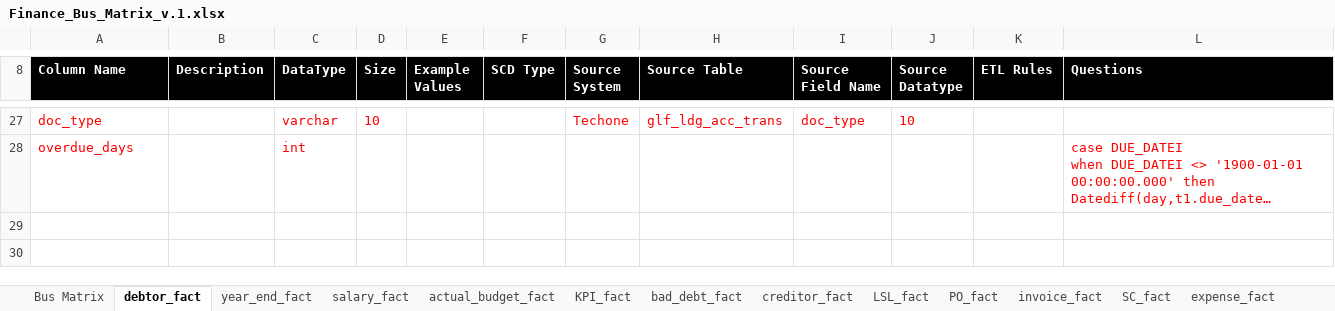
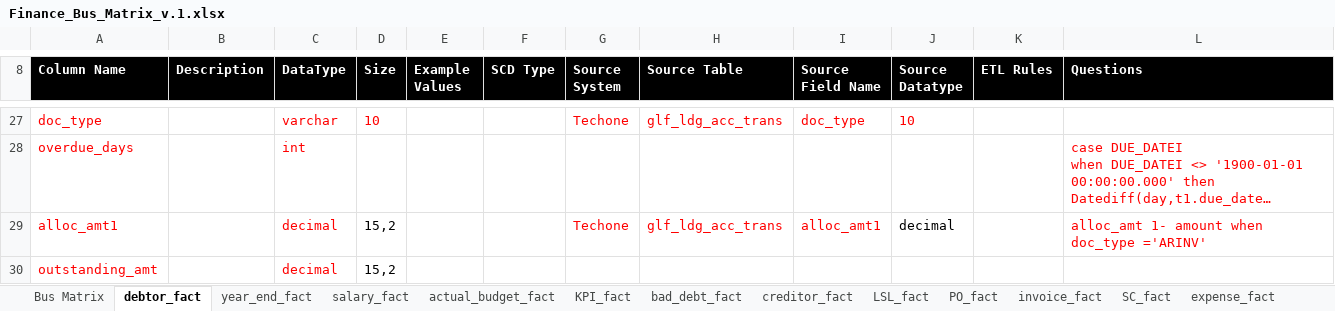
Before and after one commit to anglicaresa/ReportingWarehouse, an Excel workbook: Matrix_Bus/Finance_Bus_Matrix_v.1.xlsx, sheet debtor_fact, drawn as a sheet; only a part is shown, gaps mark what is left out; long unchanged cells end in …; values as stored, in another font and other column widths than the file's, no borders; the diff names each change by its address in the sheet, - before the commit and + after, or states it on an @@ line.

Commit message:
update two extra columns to debtor_fact table.

```diff
--- a/Matrix_Bus/Finance_Bus_Matrix_v.1.xlsx (sheet debtor_fact)
+++ b/Matrix_Bus/Finance_Bus_Matrix_v.1.xlsx (sheet debtor_fact)
+row 29: alloc_amt1 |  | decimal | 15,2 |  |  | Techone | glf_ldg_acc_trans | alloc_amt1 | decimal |  | alloc_amt 1- amount when doc_type ='ARINV'
+row 30: outstanding_amt |  | decimal | 15,2
```
Also changed, not shown: 3 other files.
